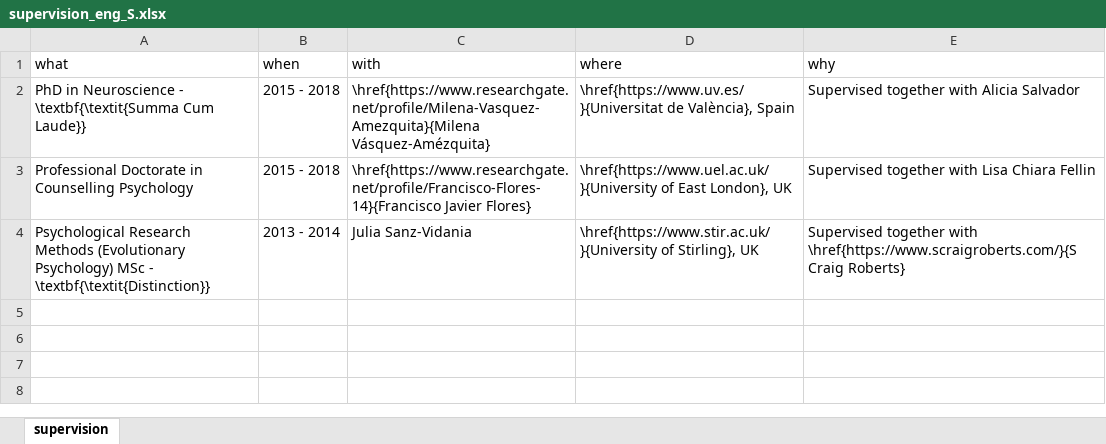
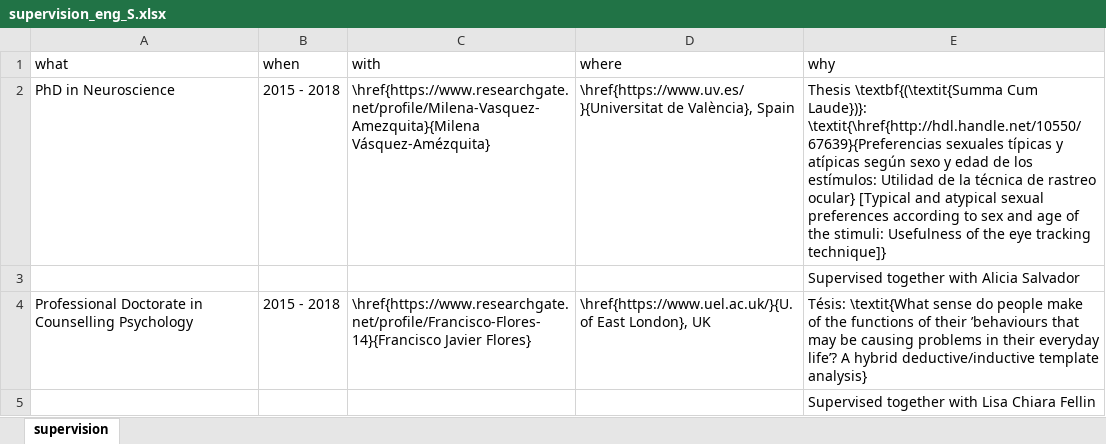
Before and after one commit to JDLeongomez/JDL_CV, an Excel workbook: data/supervision_eng_S.xlsx, sheet supervision, drawn as a sheet; values as stored, in another font and other column widths than the file's, no borders; removed rows and columns are numbered as before the commit, all else as after; the diff names each change by its address in the sheet, - before the commit and + after, or states it on an @@ line.

```diff
--- a/data/supervision_eng_S.xlsx (sheet supervision)
+++ b/data/supervision_eng_S.xlsx (sheet supervision)
-A2 (what): PhD in Neuroscience - \textbf{\textit{Summa Cum Laude}}
+A2 (what): PhD in Neuroscience
-E2 (why): Supervised together with Alicia Salvador
+E2 (why): Thesis \textbf{(\textit{Summa Cum Laude})}: \textit{\href{http://hdl.handle.net/10550/67639}{Preferencias sexuales típicas y atípicas según sexo y edad de los estímulos: Utilidad de la técnica de rastreo ocular} [Typical and atypical sexual preferences according to sex and age of the stimuli: Usefulness of the eye tracking technique]}
+row 3:  |  |  |  | Supervised together with Alicia Salvador
-D4 (where): \href{https://www.uel.ac.uk/}{University of East…
+D4 (where): \href{https://www.uel.ac.uk/}{U. of East…
-E4 (why): Supervised together with Lisa Chiara Fellin
+E4 (why): Tésis: \textit{What sense do people make of the functions of their ’behaviours that may be causing problems in their everyday life’? A hybrid deductive/inductive template analysis}
-row 4: Psychological Research Methods (Evolutionary Psychology) MSc - \textbf{\textit{Distinction}} | 2013 - 2014 | Julia Sanz-Vidania | \href{https://www.stir.ac.uk/}{University of Stirling}, UK | Supervised together with \href{https://www.scraigroberts.com/}{S Craig Roberts}
+row 5:  |  |  |  | Supervised together with Lisa Chiara Fellin
```
Also changed, not shown: data/supervision_esp_S.xlsx, data/supervision_pos_es.xlsx, 18 other files.
